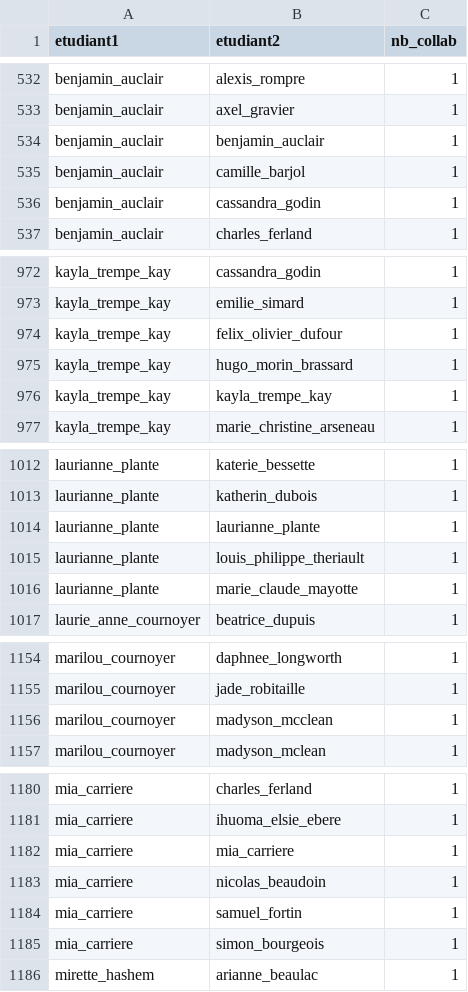
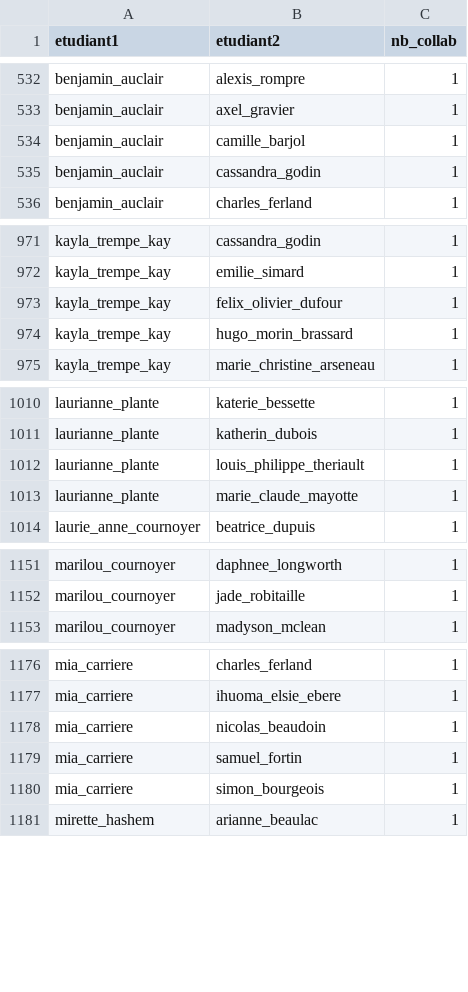
Before and after one commit to mcmayotte/projet_bio500, a CSV file: data/tableaux_SQL/nb_paire_colla.csv, drawn as a sheet; only a part is shown, gaps mark what is left out; the diff covers the shown part only; the diff names each change by its address in the sheet, - before the commit and + after, or states it on an @@ line.

Commit message:
Création des figures igraph (visualisation des collaborations entre étudiants)

```diff
--- a/data/tableaux_SQL/nb_paire_colla.csv
+++ b/data/tableaux_SQL/nb_paire_colla.csv
-row 534: benjamin_auclair | benjamin_auclair | 1
-row 976: kayla_trempe_kay | kayla_trempe_kay | 1
-row 1014: laurianne_plante | laurianne_plante | 1
-row 1156: marilou_cournoyer | madyson_mcclean | 1
-row 1182: mia_carriere | mia_carriere | 1
```
Also changed, not shown: 3 removed rows elsewhere in this file, data/tableaux_SQL/nb_collab_etudiant.csv, 6 other files.
